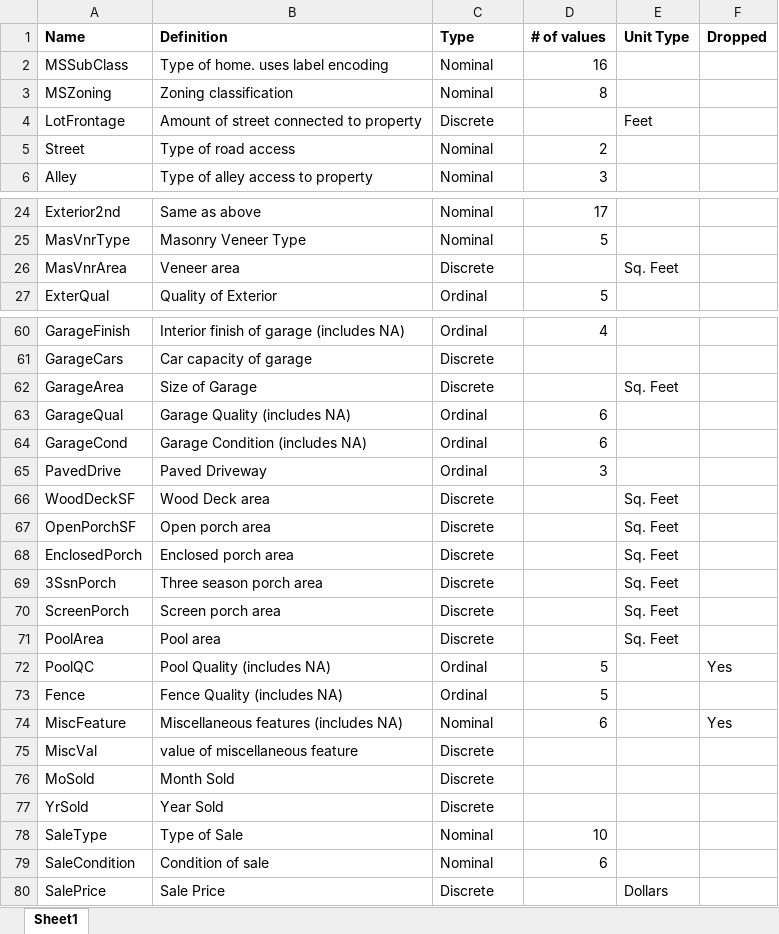
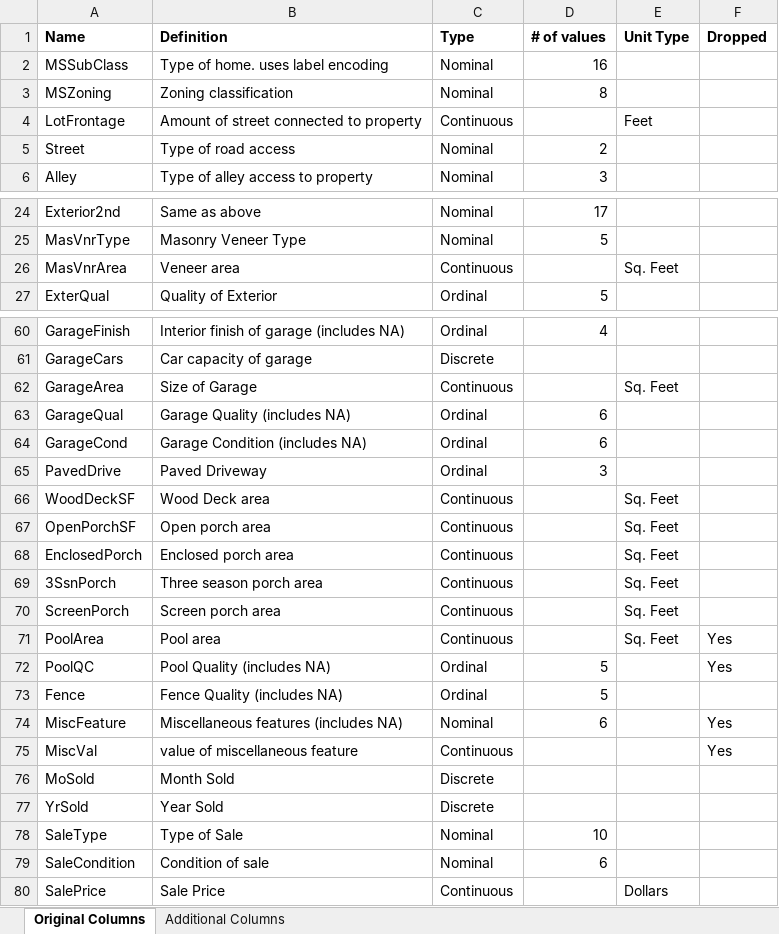
Before and after one commit to QortalSeth/House-Prices-Advanced-Regression-Techniques-Kaggle-, an Excel workbook: Column Notes.xlsx, sheet Original Columns, drawn as a sheet; only a part is shown, gaps mark what is left out; values as stored, in another font and other column widths than the file's, no borders; the diff covers the shown part only; the diff names each change by its address in the sheet, - before the commit and + after, or states it on an @@ line.

Commit message:
Updated Regressions.py. ConvergenceWarning is present on Lasso and ElasticNet regressions. Column Notes updated to include continuous variables, as well as columns made in dfMods.py.

```diff
--- a/Column Notes.xlsx (sheet Original Columns)
+++ b/Column Notes.xlsx (sheet Original Columns)
-sheet tab: Sheet1
+sheet tab: Original Columns
+sheet tab: Additional Columns
-C4 (Type): Discrete
+C4 (Type): Continuous
-C26 (Type): Discrete
+C26 (Type): Continuous
-C62 (Type): Discrete
+C62 (Type): Continuous
-C66:C71 (Type): Discrete
+C66:C71 (Type): Continuous
-F71 (Dropped): (empty)
+F71 (Dropped): Yes
-C75 (Type): Discrete
+C75 (Type): Continuous
-F75 (Dropped): (empty)
+F75 (Dropped): Yes
-C80 (Type): Discrete
+C80 (Type): Continuous
```
Also changed, not shown: 8 edited cells elsewhere in this sheet, 8 other files.
